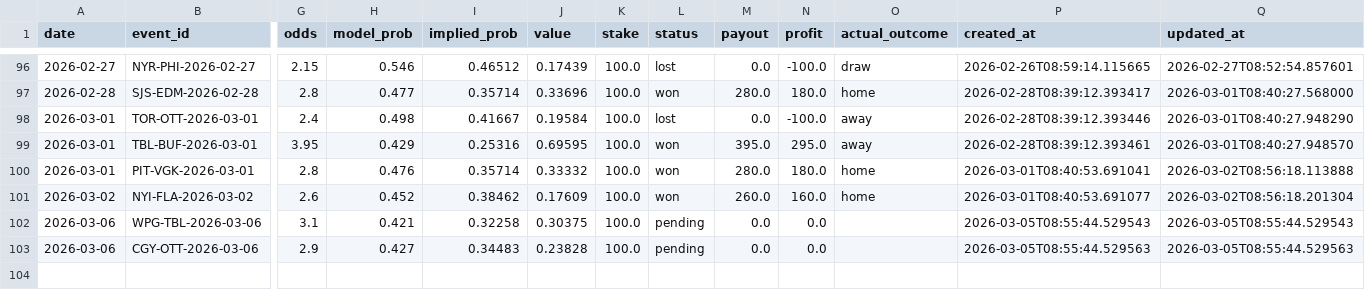
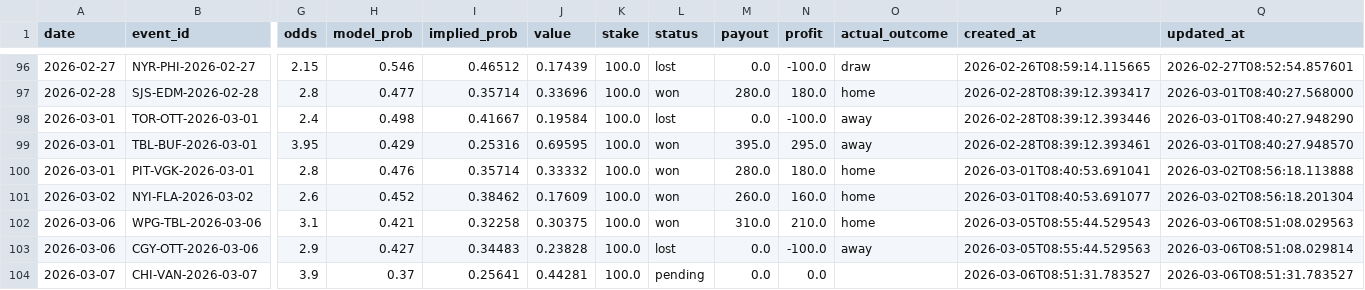
Before and after one commit to egeiran/NHL-ML-Prediction-Model, a CSV file: NHL/data/bet_history.csv, drawn as a sheet; only a part is shown, gaps mark what is left out; rows hold the shown columns only; the diff names each change by its address in the sheet, - before the commit and + after, or states it on an @@ line.

```diff
--- a/NHL/data/bet_history.csv
+++ b/NHL/data/bet_history.csv
-L102 (status): pending
+L102 (status): won
-M102 (payout): 0.0
+M102 (payout): 310.0
-N102 (profit): 0.0
+N102 (profit): 210.0
-O102 (actual_outcome): (empty)
+O102 (actual_outcome): home
-Q102 (updated_at): 2026-03-05T08:55:44.529543
+Q102 (updated_at): 2026-03-06T08:51:08.029563
-L103 (status): pending
+L103 (status): lost
-N103 (profit): 0.0
+N103 (profit): -100.0
-O103 (actual_outcome): (empty)
+O103 (actual_outcome): away
-Q103 (updated_at): 2026-03-05T08:55:44.529563
+Q103 (updated_at): 2026-03-06T08:51:08.029814
+row 104: 2026-03-07 | CHI-VAN-2026-03-07 | 3.9 | 0.37 | 0.25641 | 0.44281 | 100.0 | pending | 0.0 | 0.0 |  | 2026-03-06T08:51:31.783527 | 2026-03-06T08:51:31.783527
```
Also changed, not shown: NHL/data/bet_below_threshold.csv, 4 other files.
